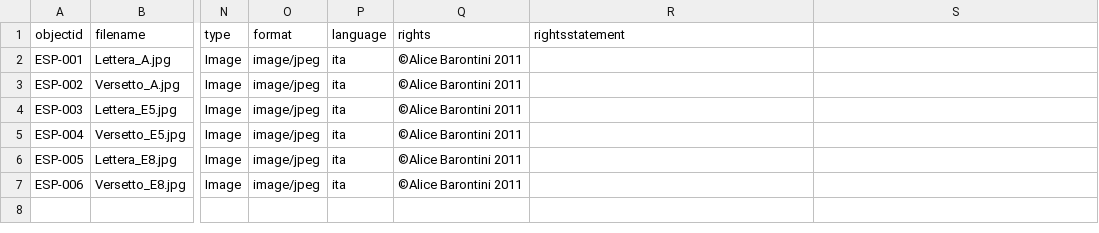
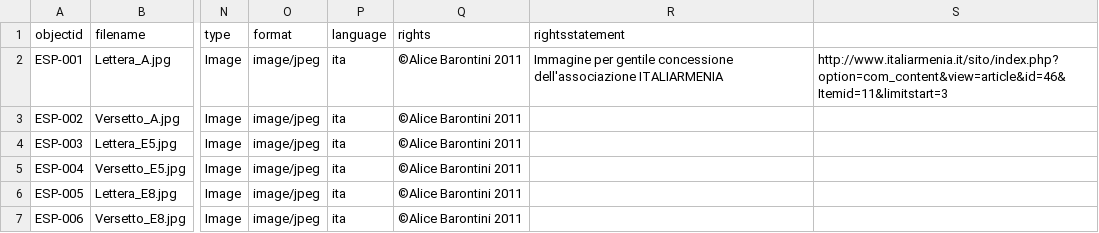
Before and after one commit to M8net/collectorbuilder, a CSV file: _data/Edificati-sulla-parola.csv, drawn as a sheet; only a part is shown, gaps mark what is left out; the diff names each change by its address in the sheet, - before the commit and + after, or states it on an @@ line.

Commit message:
Update Edificati-sulla-parola.csv

```diff
--- a/_data/Edificati-sulla-parola.csv
+++ b/_data/Edificati-sulla-parola.csv
-R2 (rightsstatement): (empty)
+R2 (rightsstatement): Immagine per gentile concessione dell'associazione ITALIARMENIA
-S2: (empty)
+S2: http://www.italiarmenia.it/sito/index.php?option=com_content&view=article&id=46&Itemid=11&limitstart=3
```
